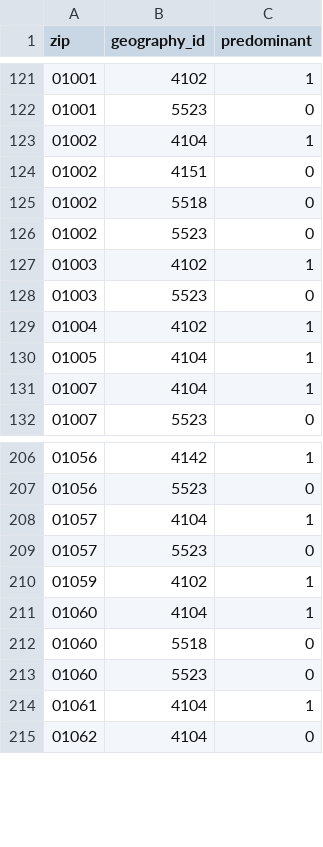
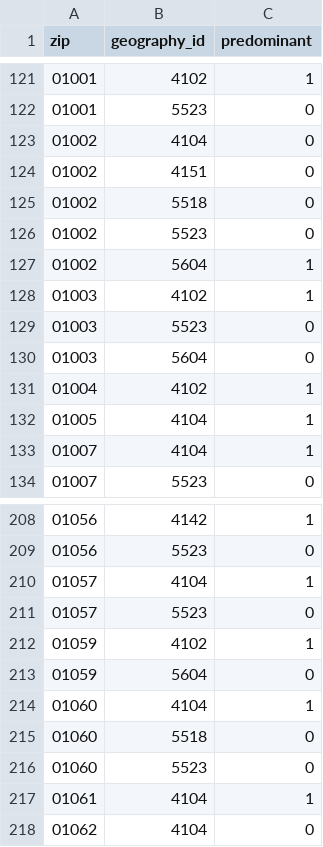
Before and after one commit to rewiringamerica/api.rewiringamerica.org, a CSV file: scripts/data/zip-to-geography-approx.csv, drawn as a sheet; only a part is shown, gaps mark what is left out.

Commit message:
Manual data update (#833)
I ran the steps myself because:

1. There was a change to the set of geographies
2. Therefore zcta-to-geography.py had to be run
3. That script downloads shapefiles from the Census site
4. However, the federal government is shut down
5. One of the shapefiles has now turned into an error message
6. ...therefore, the script (and thus the whole import) failed

I have local copies of the shapefiles so I ran it myself. We'll look
into hosting these shapefiles ourselves in Cloud Storage, for the
future.

```diff
--- a/scripts/data/zip-to-geography-approx.csv
+++ b/scripts/data/zip-to-geography-approx.csv
@@ -122,3 +122,3 @@ zip,geography_id,predominant
 01001,5523,0
-01002,4104,1
+01002,4104,0
 01002,4151,0
@@ -126,4 +126,6 @@ zip,geography_id,predominant
 01002,5523,0
+01002,5604,1
 01003,4102,1
 01003,5523,0
+01003,5604,0
 01004,4102,1
@@ -210,2 +212,3 @@ zip,geography_id,predominant
 01059,4102,1
+01059,5604,0
 01060,4104,1
```
Also changed, not shown: 12 other files.
